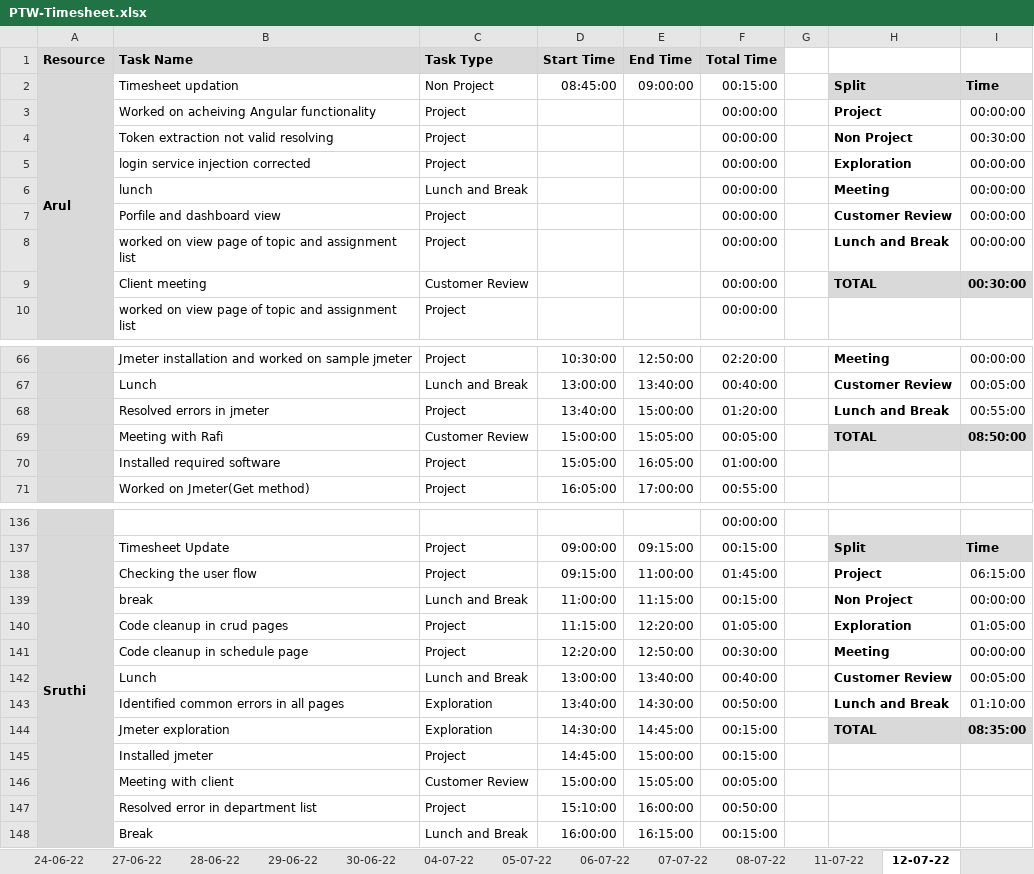
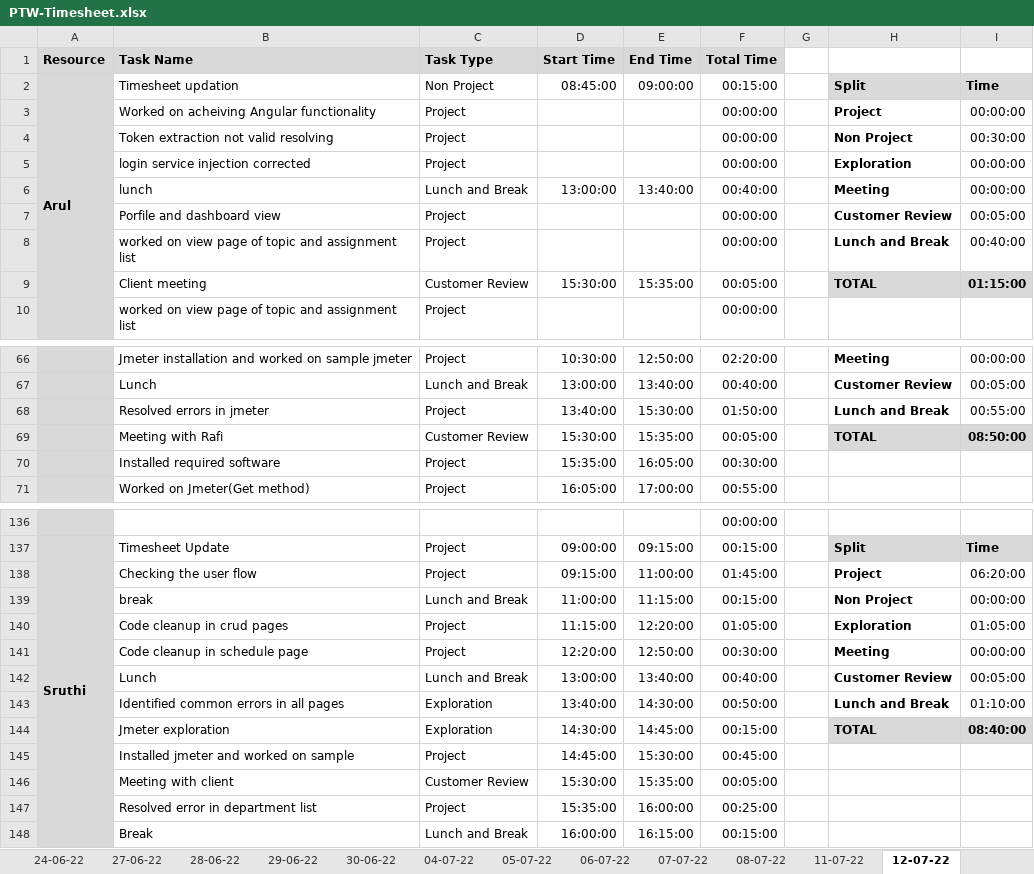
Before and after one commit to TEAM-EUPHORIA/TEAM-EUPHORIA-TMS, an Excel workbook: Process/Timesheet/PTW-Timesheet.xlsx, sheet 12-07-22, drawn as a sheet; only a part is shown, gaps mark what is left out; values as stored, in another font and other column widths than the file's, no borders; conditional formats not drawn; the diff names each change by its address in the sheet, - before the commit and + after, or states it on an @@ line.

Commit message:
Timesheet Updated

```diff
--- a/Process/Timesheet/PTW-Timesheet.xlsx (sheet 12-07-22)
+++ b/Process/Timesheet/PTW-Timesheet.xlsx (sheet 12-07-22)
-D6 (Start Time): (empty)
+D6 (Start Time): 13:00:00
-E6 (End Time): (empty)
+E6 (End Time): 13:40:00
-F6 (Total Time): 00:00:00
+F6 (Total Time): 00:40:00
-I7: 00:00:00
+I7: 00:05:00
-I8: 00:00:00
+I8: 00:40:00
-D9 (Start Time): (empty)
+D9 (Start Time): 15:30:00
-E9 (End Time): (empty)
+E9 (End Time): 15:35:00
-F9 (Total Time): 00:00:00
+F9 (Total Time): 00:05:00
-I9: 00:30:00
+I9: 01:15:00
-E68 (End Time): 15:00:00
+E68 (End Time): 15:30:00
-F68 (Total Time): 01:20:00
+F68 (Total Time): 01:50:00
-D69 (Start Time): 15:00:00
+D69 (Start Time): 15:30:00
-E69 (End Time): 15:05:00
+E69 (End Time): 15:35:00
-D70 (Start Time): 15:05:00
+D70 (Start Time): 15:35:00
-F70 (Total Time): 01:00:00
+F70 (Total Time): 00:30:00
-I138: 06:15:00
+I138: 06:20:00
-I144: 08:35:00
+I144: 08:40:00
-B145 (Task Name): Installed jmeter
+B145 (Task Name): Installed jmeter and worked on sample
-E145 (End Time): 15:00:00
+E145 (End Time): 15:30:00
-F145 (Total Time): 00:15:00
+F145 (Total Time): 00:45:00
-D146 (Start Time): 15:00:00
+D146 (Start Time): 15:30:00
-E146 (End Time): 15:05:00
+E146 (End Time): 15:35:00
-D147 (Start Time): 15:10:00
+D147 (Start Time): 15:35:00
-F147 (Total Time): 00:50:00
+F147 (Total Time): 00:25:00
```
